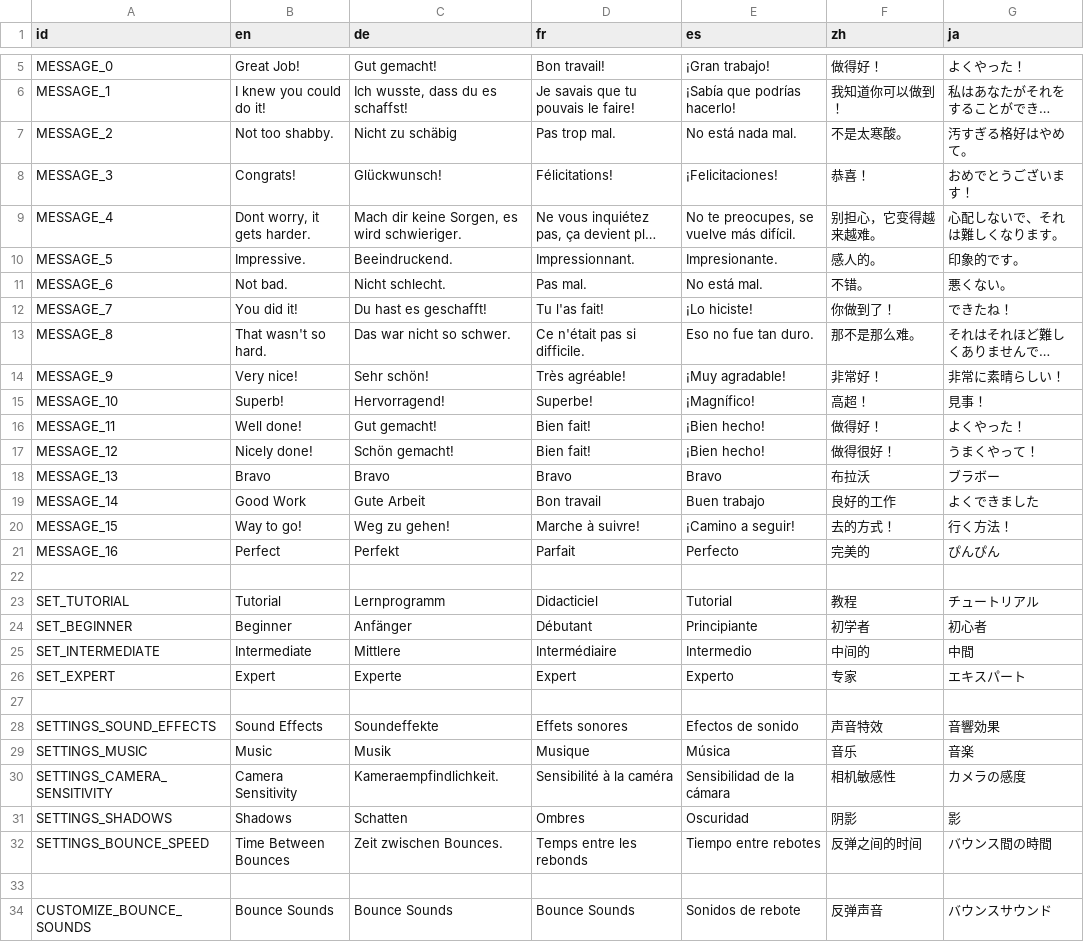
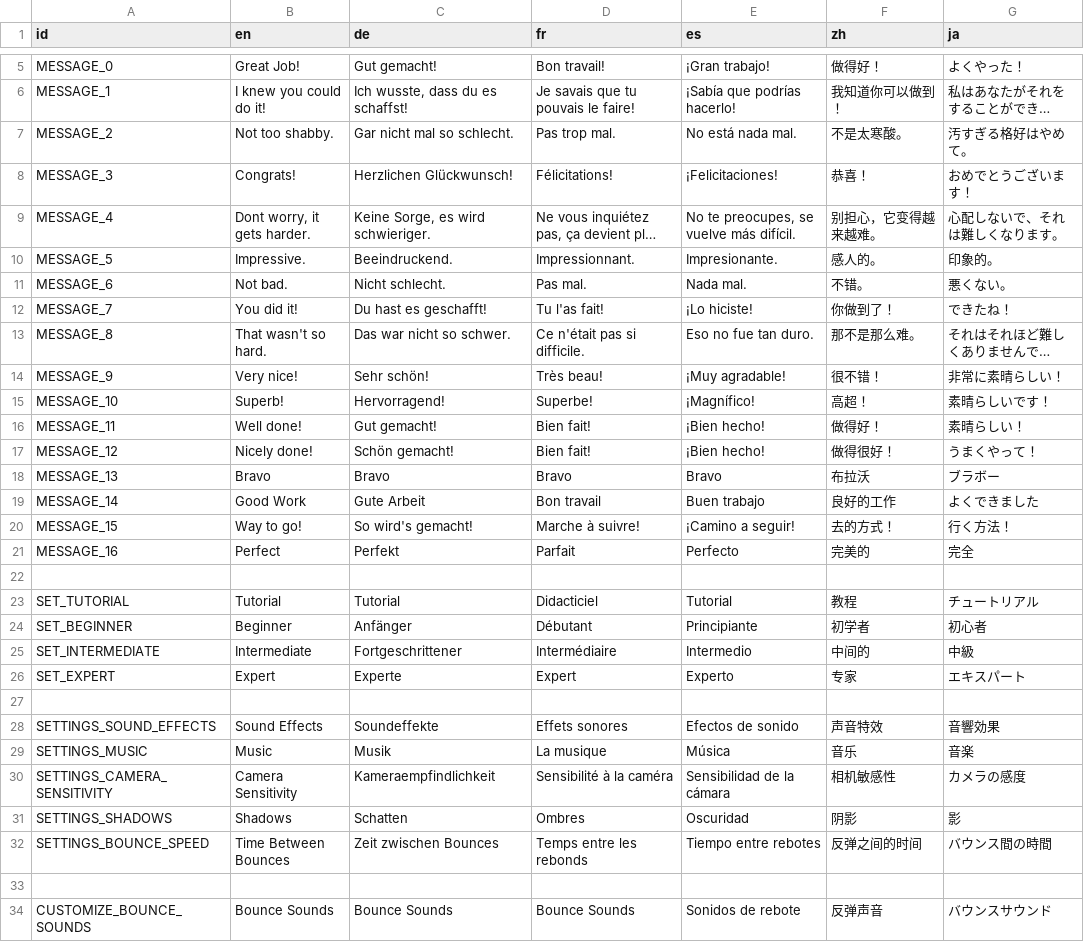
Before and after one commit to Ryan-Mirch/Laser-Bounce, a CSV file: Strings/strings - Sheet1.csv, drawn as a sheet; only a part is shown, gaps mark what is left out; long unchanged cells end in …; the diff covers the shown part only; the diff names each change by its address in the sheet, - before the commit and + after, or states it on an @@ line.

```diff
--- a/Strings/strings - Sheet1.csv
+++ b/Strings/strings - Sheet1.csv
-C7 (de): Nicht zu schäbig
+C7 (de): Gar nicht mal so schlecht.
-C8 (de): Glückwunsch!
+C8 (de): Herzlichen Glückwunsch!
-C9 (de): Mach dir keine Sorgen, es wird schwieriger.
+C9 (de): Keine Sorge, es wird schwieriger.
-G10 (ja): 印象的です。
+G10 (ja): 印象的。
-E11 (es): No está mal.
+E11 (es): Nada mal.
-D14 (fr): Très agréable!
+D14 (fr): Très beau!
-F14 (zh): 非常好！
+F14 (zh): 很不错！
-G15 (ja): 見事！
+G15 (ja): 素晴らしいです！
-G16 (ja): よくやった！
+G16 (ja): 素晴らしい！
-C20 (de): Weg zu gehen!
+C20 (de): So wird's gemacht!
-G21 (ja): ぴんぴん
+G21 (ja): 完全
-C23 (de): Lernprogramm
+C23 (de): Tutorial
-C25 (de): Mittlere
+C25 (de): Fortgeschrittener
-G25 (ja): 中間
+G25 (ja): 中級
-D29 (fr): Musique
+D29 (fr): La musique
-C30 (de): Kameraempfindlichkeit.
+C30 (de): Kameraempfindlichkeit
-C32 (de): Zeit zwischen Bounces.
+C32 (de): Zeit zwischen Bounces
```
Also changed, not shown: 20 edited cells elsewhere in this file, 6 other files.
